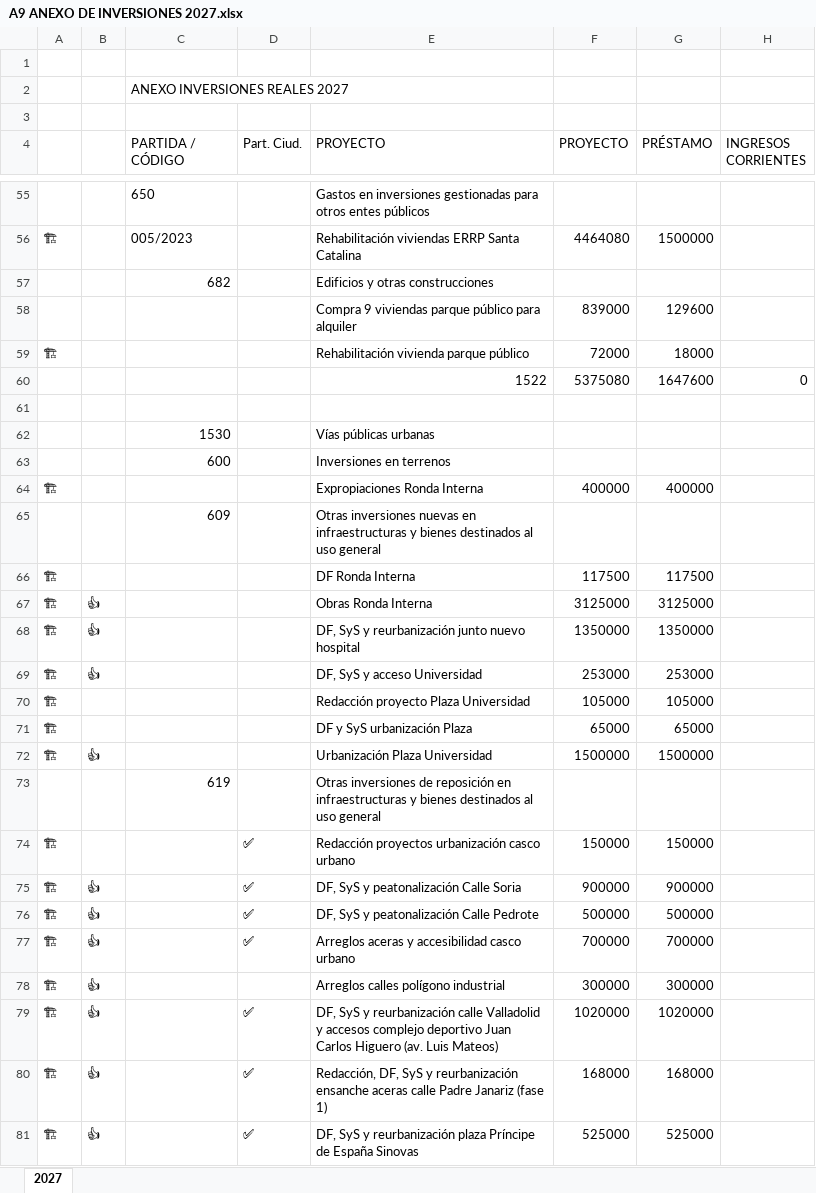
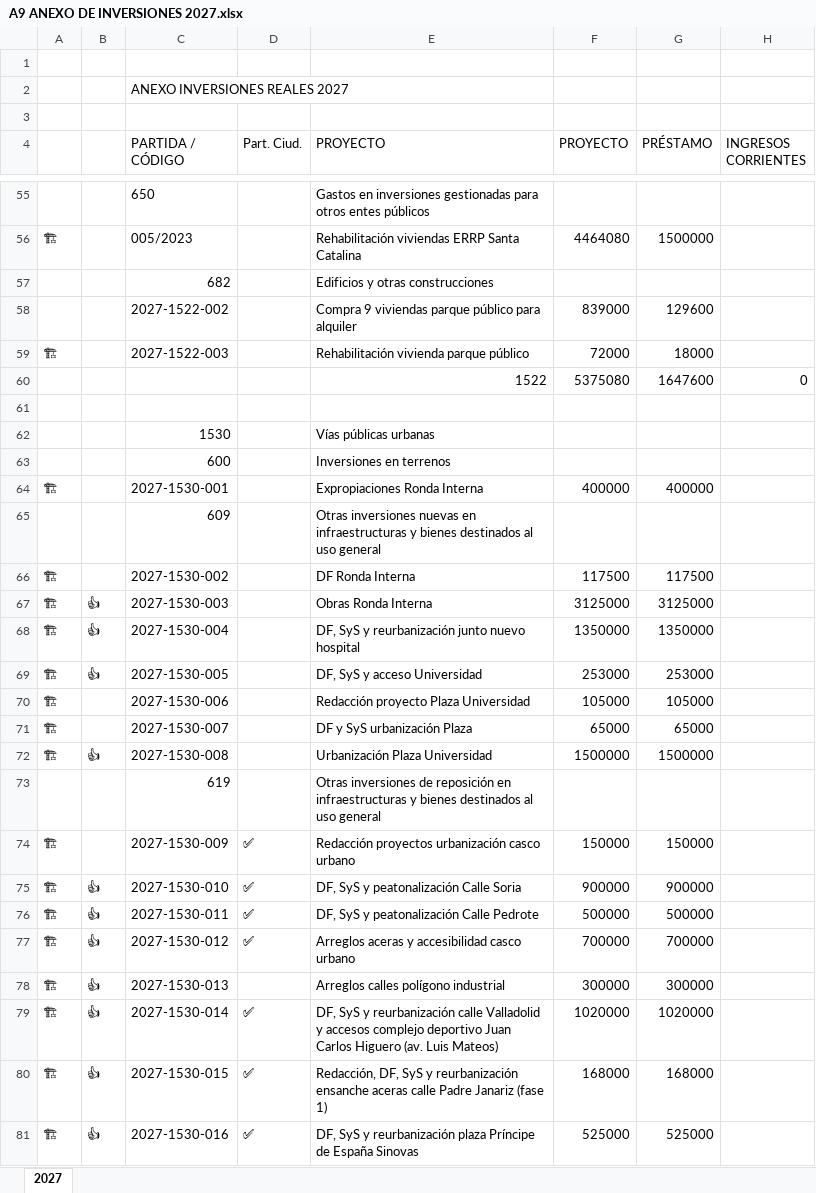
Before and after one commit to arandadeduero/visorpresupuesto, an Excel workbook: 2027/A9 ANEXO DE INVERSIONES 2027.xlsx, sheet 2027, drawn as a sheet; only a part is shown, gaps mark what is left out; values as stored, in another font and other column widths than the file's, no borders; the diff covers the shown part only; the diff names each change by its address in the sheet, - before the commit and + after, or states it on an @@ line.

```diff
--- a/2027/A9 ANEXO DE INVERSIONES 2027.xlsx (sheet 2027)
+++ b/2027/A9 ANEXO DE INVERSIONES 2027.xlsx (sheet 2027)
-C58 (PARTIDA / CÓDIGO): (empty)
+C58 (PARTIDA / CÓDIGO): 2027-1522-002
-C59 (PARTIDA / CÓDIGO): (empty)
+C59 (PARTIDA / CÓDIGO): 2027-1522-003
-C64 (PARTIDA / CÓDIGO): (empty)
+C64 (PARTIDA / CÓDIGO): 2027-1530-001
-C66 (PARTIDA / CÓDIGO): (empty)
+C66 (PARTIDA / CÓDIGO): 2027-1530-002
-C67 (PARTIDA / CÓDIGO): (empty)
+C67 (PARTIDA / CÓDIGO): 2027-1530-003
-C68 (PARTIDA / CÓDIGO): (empty)
+C68 (PARTIDA / CÓDIGO): 2027-1530-004
-C69 (PARTIDA / CÓDIGO): (empty)
+C69 (PARTIDA / CÓDIGO): 2027-1530-005
-C70 (PARTIDA / CÓDIGO): (empty)
+C70 (PARTIDA / CÓDIGO): 2027-1530-006
-C71 (PARTIDA / CÓDIGO): (empty)
+C71 (PARTIDA / CÓDIGO): 2027-1530-007
-C72 (PARTIDA / CÓDIGO): (empty)
+C72 (PARTIDA / CÓDIGO): 2027-1530-008
-C74 (PARTIDA / CÓDIGO): (empty)
+C74 (PARTIDA / CÓDIGO): 2027-1530-009
-C75 (PARTIDA / CÓDIGO): (empty)
+C75 (PARTIDA / CÓDIGO): 2027-1530-010
-C76 (PARTIDA / CÓDIGO): (empty)
+C76 (PARTIDA / CÓDIGO): 2027-1530-011
-C77 (PARTIDA / CÓDIGO): (empty)
+C77 (PARTIDA / CÓDIGO): 2027-1530-012
-C78 (PARTIDA / CÓDIGO): (empty)
+C78 (PARTIDA / CÓDIGO): 2027-1530-013
-C79 (PARTIDA / CÓDIGO): (empty)
+C79 (PARTIDA / CÓDIGO): 2027-1530-014
-C80 (PARTIDA / CÓDIGO): (empty)
+C80 (PARTIDA / CÓDIGO): 2027-1530-015
-C81 (PARTIDA / CÓDIGO): (empty)
+C81 (PARTIDA / CÓDIGO): 2027-1530-016
```
Also changed, not shown: 134 edited cells elsewhere in this sheet, 2027/A1 RESUMEN POR CAPITULOS 2027.xlsx, 2027/A3 ESTADO DE GASTOS 2027.xlsx, 2 other files.
